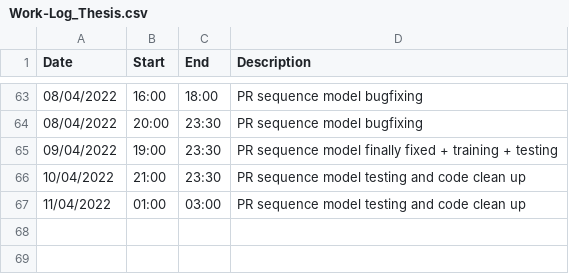
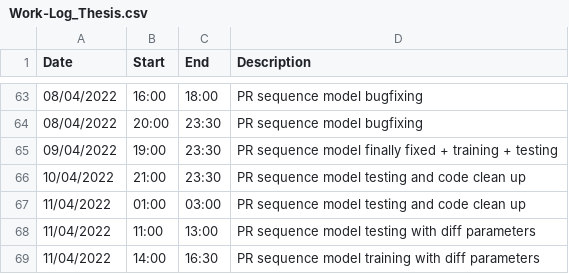
Before and after one commit to lancedw/3D-state-prediction-for-surface-vessels-using-IMU-data-and-images, a CSV file: Work-Log_Thesis.csv, drawn as a sheet; only a part is shown, gaps mark what is left out; the diff names each change by its address in the sheet, - before the commit and + after, or states it on an @@ line.

Commit message:
work log

```diff
--- a/Work-Log_Thesis.csv
+++ b/Work-Log_Thesis.csv
+row 68: 11/04/2022 | 11:00 | 13:00 | PR sequence model testing with diff parameters
+row 69: 11/04/2022 | 14:00 | 16:30 | PR sequence model training with diff parameters
```
